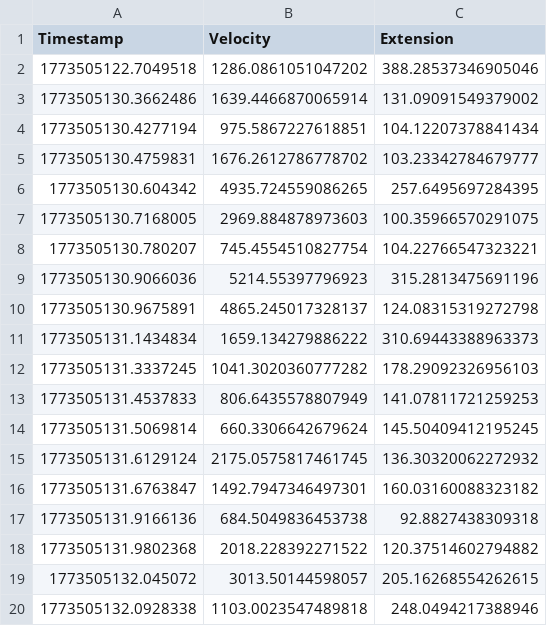
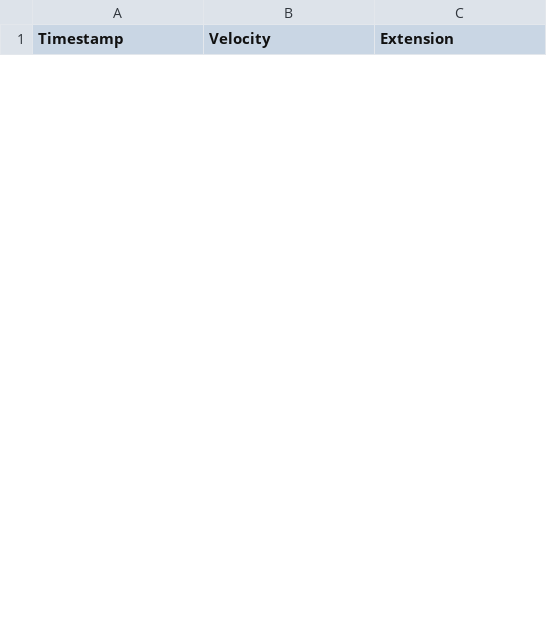
Before and after one commit to SnifferGuardian/boxing, a CSV file: temp/grandpa_progress.csv, drawn as a sheet; only a part is shown; removed rows and columns are numbered as before the commit, all else as after; the diff covers the shown part only; the diff names each change by its address in the sheet, - before the commit and + after, or states it on an @@ line.

```diff
--- a/temp/grandpa_progress.csv
+++ b/temp/grandpa_progress.csv
-row 2: 1773505122.7049518 | 1286.0861051047202 | 388.28537346905046
-row 3: 1773505130.3662486 | 1639.4466870065914 | 131.09091549379002
-row 4: 1773505130.4277194 | 975.5867227618851 | 104.12207378841434
-row 5: 1773505130.4759831 | 1676.2612786778702 | 103.23342784679777
-row 6: 1773505130.604342 | 4935.724559086265 | 257.6495697284395
-row 7: 1773505130.7168005 | 2969.884878973603 | 100.35966570291075
-row 8: 1773505130.780207 | 745.4554510827754 | 104.22766547323221
-row 9: 1773505130.9066036 | 5214.55397796923 | 315.2813475691196
-row 10: 1773505130.9675891 | 4865.245017328137 | 124.08315319272798
-row 11: 1773505131.1434834 | 1659.134279886222 | 310.69443388963373
-row 12: 1773505131.3337245 | 1041.3020360777282 | 178.29092326956103
-row 13: 1773505131.4537833 | 806.6435578807949 | 141.07811721259253
-row 14: 1773505131.5069814 | 660.3306642679624 | 145.50409412195245
-row 15: 1773505131.6129124 | 2175.0575817461745 | 136.30320062272932
-row 16: 1773505131.6763847 | 1492.7947346497301 | 160.03160088323182
-row 17: 1773505131.9166136 | 684.5049836453738 | 92.8827438309318
-row 18: 1773505131.9802368 | 2018.228392271522 | 120.37514602794882
-row 19: 1773505132.045072 | 3013.50144598057 | 205.16268554262615
-row 20: 1773505132.0928338 | 1103.0023547489818 | 248.0494217388946
```
Also changed, not shown: 9 added rows and 33 removed rows elsewhere in this file, 24 other files.
